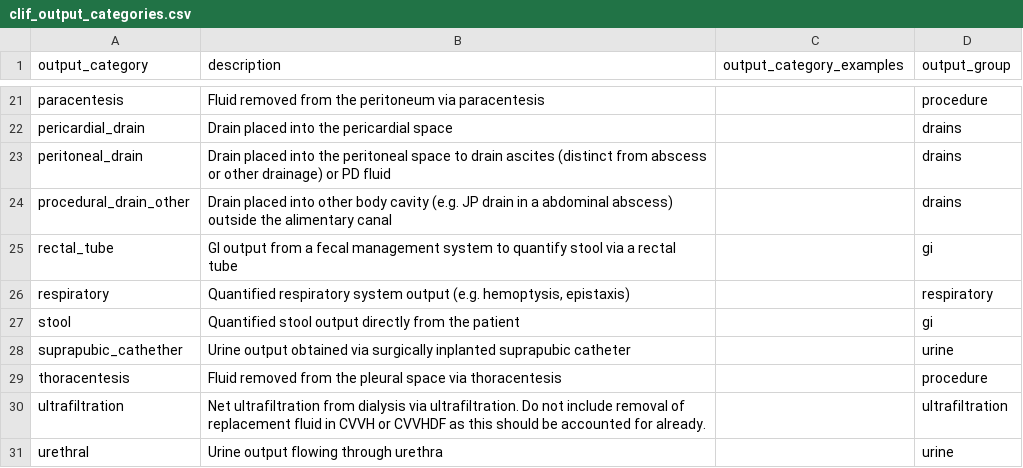
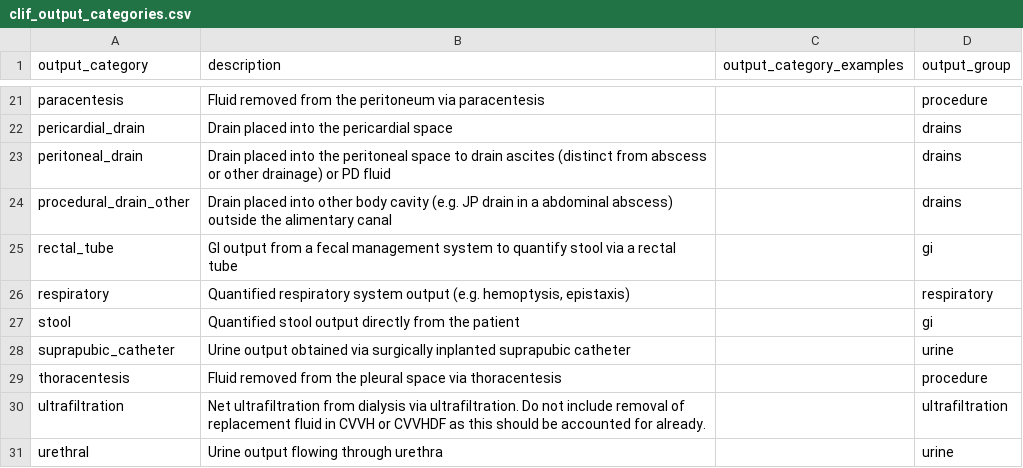
Before and after one commit to Common-Longitudinal-ICU-data-Format/CLIF, a CSV file: mCIDE/output/clif_output_categories.csv, drawn as a sheet; only a part is shown, gaps mark what is left out.

Commit message:
typo: cathether -> catheter

```diff
--- a/mCIDE/output/clif_output_categories.csv
+++ b/mCIDE/output/clif_output_categories.csv
@@ -27,3 +27,3 @@ respiratory,"Quantified respiratory system output (e.g. hemoptysis, epistaxis)",
 stool,Quantified stool output directly from the patient,,gi
-suprapubic_cathether,Urine output obtained via surgically inplanted suprapubic catheter,,urine
+suprapubic_catheter,Urine output obtained via surgically inplanted suprapubic catheter,,urine
 thoracentesis,Fluid removed from the pleural space via thoracentesis,,procedure
```
